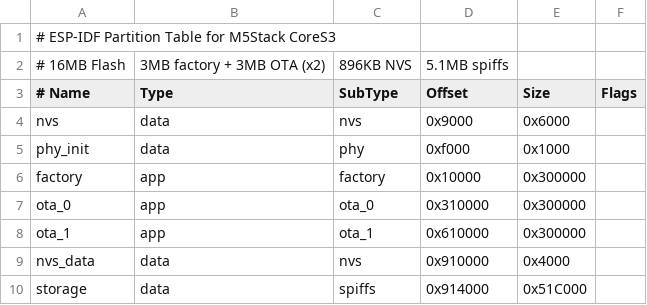
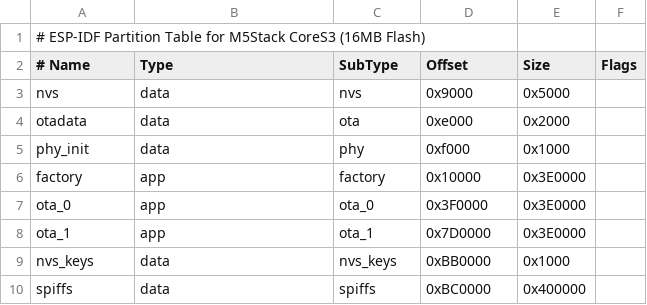
Before and after one commit to cornreform/a7s-chan, a CSV file: firmware/partitions.csv, drawn as a sheet; removed rows and columns are numbered as before the commit, all else as after; the diff names each change by its address in the sheet, - before the commit and + after, or states it on an @@ line.

Commit message:
Complete firmware: 20 files, 3,855 lines C++

```diff
--- a/firmware/partitions.csv
+++ b/firmware/partitions.csv
-A1 (# Name): …M5Stack CoreS3
+A1 (# Name): …M5Stack CoreS3 (16MB Flash)
-row 2: # 16MB Flash | 3MB factory + 3MB OTA (x2) | 896KB NVS | 5.1MB spiffs
-E3 (Size): 0x6000
+E3 (Size): 0x5000
+row 4: otadata | data | ota | 0xe000 | 0x2000
-E6:E8 (Size): 0x300000
+E6:E8 (Size): 0x3E0000
-D7 (Offset): 0x310000
+D7 (Offset): 0x3F0000
-D8 (Offset): 0x610000
+D8 (Offset): 0x7D0000
-row 9: nvs_data | data | nvs | 0x910000 | 0x4000
+row 9: nvs_keys | data | nvs_keys | 0xBB0000 | 0x1000
-A10 (# Name): storage
+A10 (# Name): spiffs
-D10 (Offset): 0x914000
+D10 (Offset): 0xBC0000
-E10 (Size): 0x51C000
+E10 (Size): 0x400000
```
Also changed, not shown: 19 other files.
